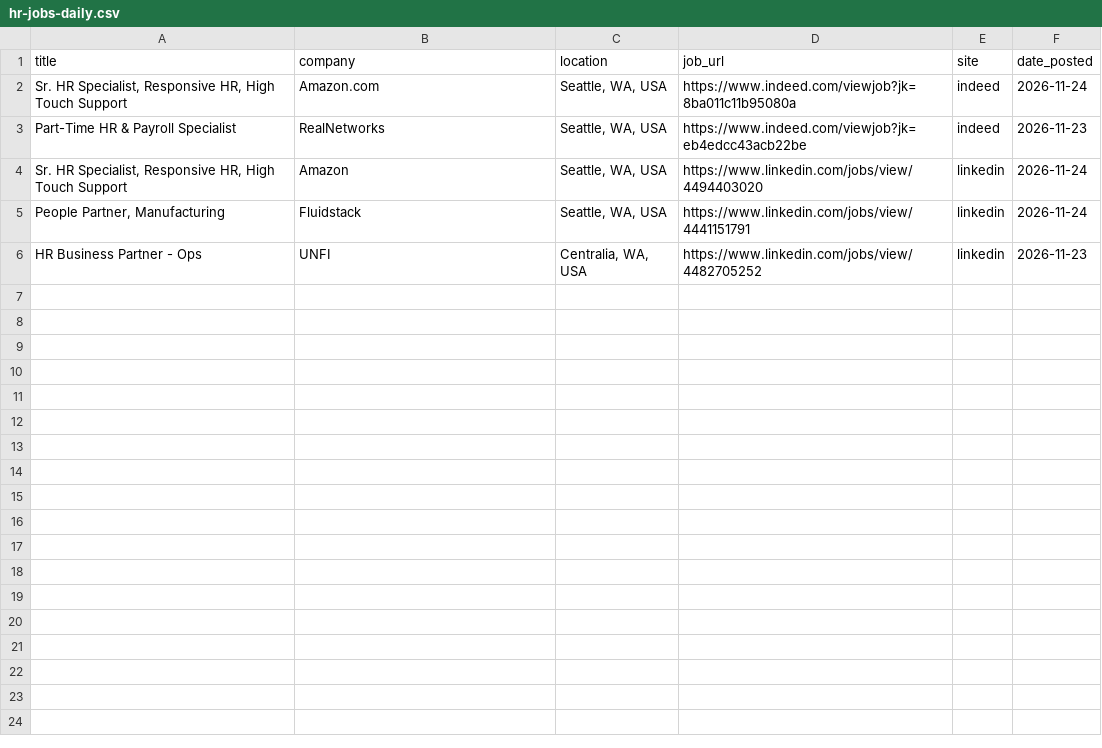
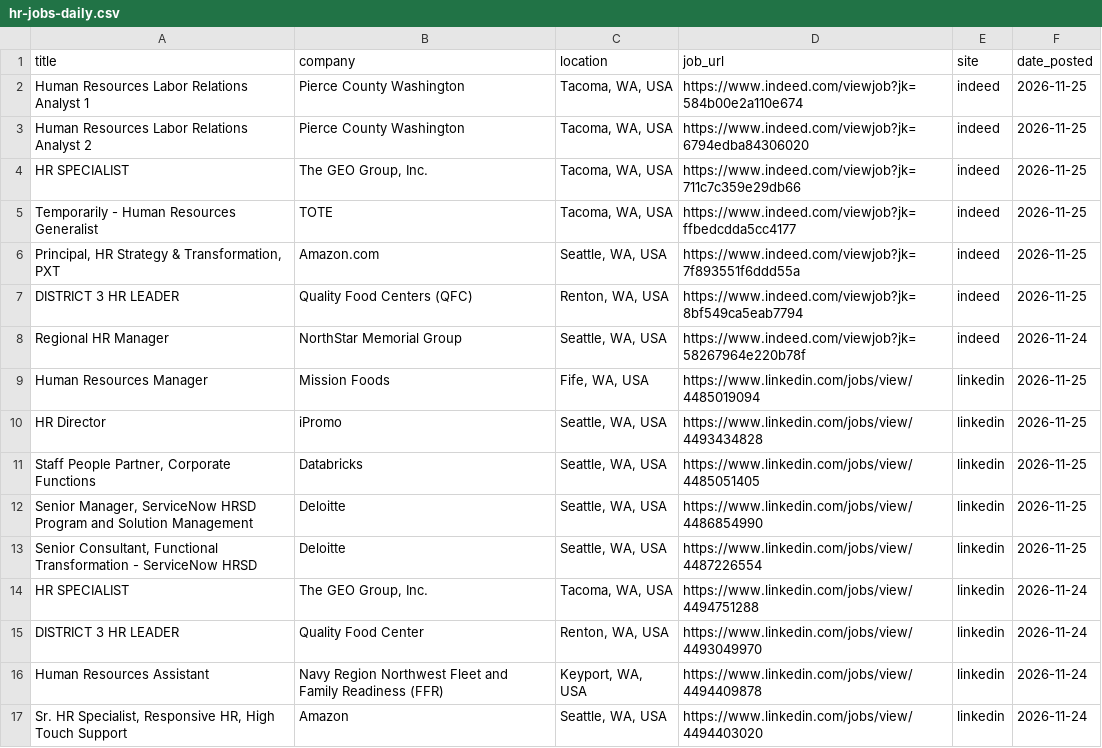
Before and after one commit to ayakacall/prospector, a CSV file: data/hr-jobs-daily.csv, drawn as a sheet.

```diff
--- a/data/hr-jobs-daily.csv
+++ b/data/hr-jobs-daily.csv
@@ -1,6 +1,17 @@
 title,company,location,job_url,site,date_posted
-"Sr. HR Specialist, Responsive HR, High Touch Support",Amazon.com,"Seattle, WA, USA",https://www.indeed.com/viewjob?jk=8ba011c11b95080a,indeed,2026-11-24
-Part-Time HR & Payroll Specialist,RealNetworks,"Seattle, WA, USA",https://www.indeed.com/viewjob?jk=eb4edcc43acb22be,indeed,2026-11-23
+Human Resources Labor Relations Analyst 1,Pierce County Washington,"Tacoma, WA, USA",https://www.indeed.com/viewjob?jk=584b00e2a110e674,indeed,2026-11-25
+Human Resources Labor Relations Analyst 2,Pierce County Washington,"Tacoma, WA, USA",https://www.indeed.com/viewjob?jk=6794edba84306020,indeed,2026-11-25
+HR SPECIALIST,"The GEO Group, Inc.","Tacoma, WA, USA",https://www.indeed.com/viewjob?jk=711c7c359e29db66,indeed,2026-11-25
+Temporarily - Human Resources Generalist,TOTE,"Tacoma, WA, USA",https://www.indeed.com/viewjob?jk=ffbedcdda5cc4177,indeed,2026-11-25
+"Principal, HR Strategy & Transformation, PXT",Amazon.com,"Seattle, WA, USA",https://www.indeed.com/viewjob?jk=7f893551f6ddd55a,indeed,2026-11-25
+DISTRICT 3 HR LEADER,Quality Food Centers (QFC),"Renton, WA, USA",https://www.indeed.com/viewjob?jk=8bf549ca5eab7794,indeed,2026-11-25
+Regional HR Manager,NorthStar Memorial Group,"Seattle, WA, USA",https://www.indeed.com/viewjob?jk=58267964e220b78f,indeed,2026-11-24
+Human Resources Manager,Mission Foods,"Fife, WA, USA",https://www.linkedin.com/jobs/view/4485019094,linkedin,2026-11-25
+HR Director,iPromo,"Seattle, WA, USA",https://www.linkedin.com/jobs/view/4493434828,linkedin,2026-11-25
+"Staff People Partner, Corporate Functions",Databricks,"Seattle, WA, USA",https://www.linkedin.com/jobs/view/4485051405,linkedin,2026-11-25
+"Senior Manager, ServiceNow HRSD Program and Solution Management",Deloitte,"Seattle, WA, USA",https://www.linkedin.com/jobs/view/4486854990,linkedin,2026-11-25
+"Senior Consultant, Functional Transformation - ServiceNow HRSD",Deloitte,"Seattle, WA, USA",https://www.linkedin.com/jobs/view/4487226554,linkedin,2026-11-25
+HR SPECIALIST,"The GEO Group, Inc.","Tacoma, WA, USA",https://www.linkedin.com/jobs/view/4494751288,linkedin,2026-11-24
+DISTRICT 3 HR LEADER,Quality Food Center,"Renton, WA, USA",https://www.linkedin.com/jobs/view/4493049970,linkedin,2026-11-24
+Human Resources Assistant,Navy Region Northwest Fleet and Family Readiness (FFR),"Keyport, WA, USA",https://www.linkedin.com/jobs/view/4494409878,linkedin,2026-11-24
 "Sr. HR Specialist, Responsive HR, High Touch Support",Amazon,"Seattle, WA, USA",https://www.linkedin.com/jobs/view/4494403020,linkedin,2026-11-24
-"People Partner, Manufacturing",Fluidstack,"Seattle, WA, USA",https://www.linkedin.com/jobs/view/4441151791,linkedin,2026-11-24
-HR Business Partner - Ops,UNFI,"Centralia, WA, USA",https://www.linkedin.com/jobs/view/4482705252,linkedin,2026-11-23
```
Also changed, not shown: 1 other file.
